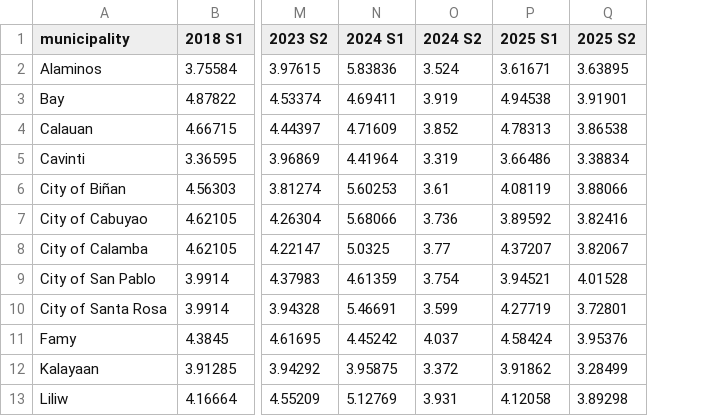
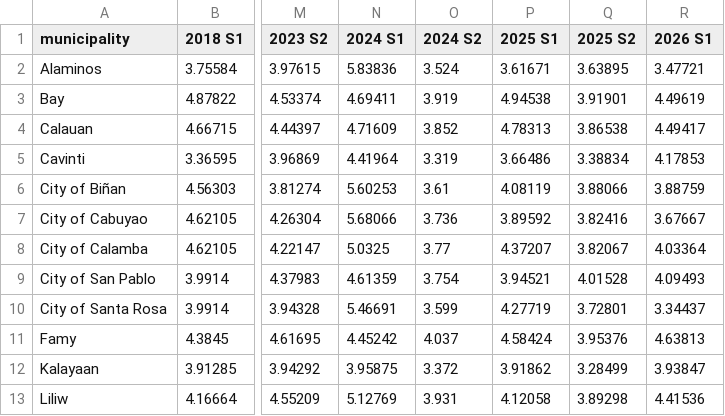
Before and after one commit to kpraf/agrika-gis, a CSV file: backend/db/ricelytics_laguna_yield.wide.csv, drawn as a sheet; only a part is shown, gaps mark what is left out; the diff names each change by its address in the sheet, - before the commit and + after, or states it on an @@ line.

```diff
--- a/backend/db/ricelytics_laguna_yield.wide.csv
+++ b/backend/db/ricelytics_laguna_yield.wide.csv
+column R (2026 S1), rows 2-13: 3.47721 | 4.49619 | 4.49417 | 4.17853 | 3.88759 | 3.67667 | 4.03364 | 4.09493 | 3.34437 | 4.63813 | 3.93847 | 4.41536
```
Also changed, not shown: backend/db/ricelytics_laguna_yield.csv, 2 other files.
